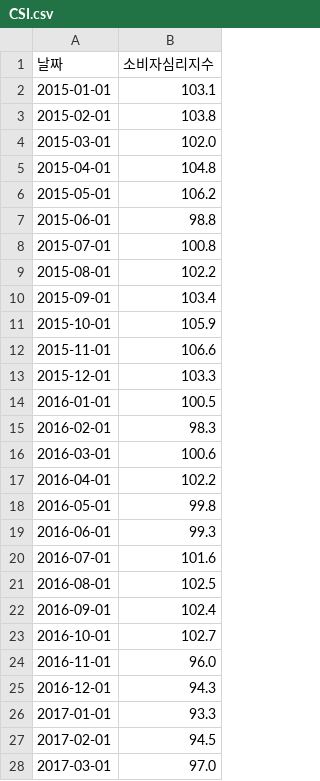
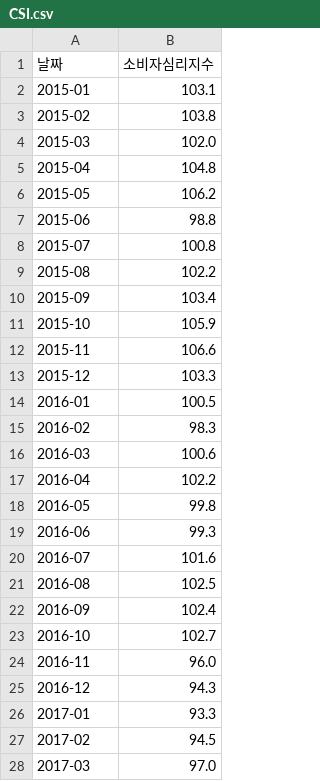
Before and after one commit to UbionProject1-IPO/Project1-2, a CSV file: data/CSI.csv, drawn as a sheet; only a part is shown; the diff covers the shown part only.

```diff
--- a/data/CSI.csv
+++ b/data/CSI.csv
@@ -1,28 +1,28 @@
 날짜,소비자심리지수
-2015-01-01,103.1
-2015-02-01,103.8
-2015-03-01,102.0
-2015-04-01,104.8
-2015-05-01,106.2
-2015-06-01,98.8
-2015-07-01,100.8
-2015-08-01,102.2
-2015-09-01,103.4
-2015-10-01,105.9
-2015-11-01,106.6
-2015-12-01,103.3
-2016-01-01,100.5
-2016-02-01,98.3
-2016-03-01,100.6
-2016-04-01,102.2
-2016-05-01,99.8
-2016-06-01,99.3
-2016-07-01,101.6
-2016-08-01,102.5
-2016-09-01,102.4
-2016-10-01,102.7
-2016-11-01,96.0
-2016-12-01,94.3
-2017-01-01,93.3
-2017-02-01,94.5
-2017-03-01,97.0
+2015-01,103.1
+2015-02,103.8
+2015-03,102.0
+2015-04,104.8
+2015-05,106.2
+2015-06,98.8
+2015-07,100.8
+2015-08,102.2
+2015-09,103.4
+2015-10,105.9
+2015-11,106.6
+2015-12,103.3
+2016-01,100.5
+2016-02,98.3
+2016-03,100.6
+2016-04,102.2
+2016-05,99.8
+2016-06,99.3
+2016-07,101.6
+2016-08,102.5
+2016-09,102.4
+2016-10,102.7
+2016-11,96.0
+2016-12,94.3
+2017-01,93.3
+2017-02,94.5
+2017-03,97.0
```
Also changed, not shown: 93 edited cells elsewhere in this file, data/ESI.csv, 3 other files.
